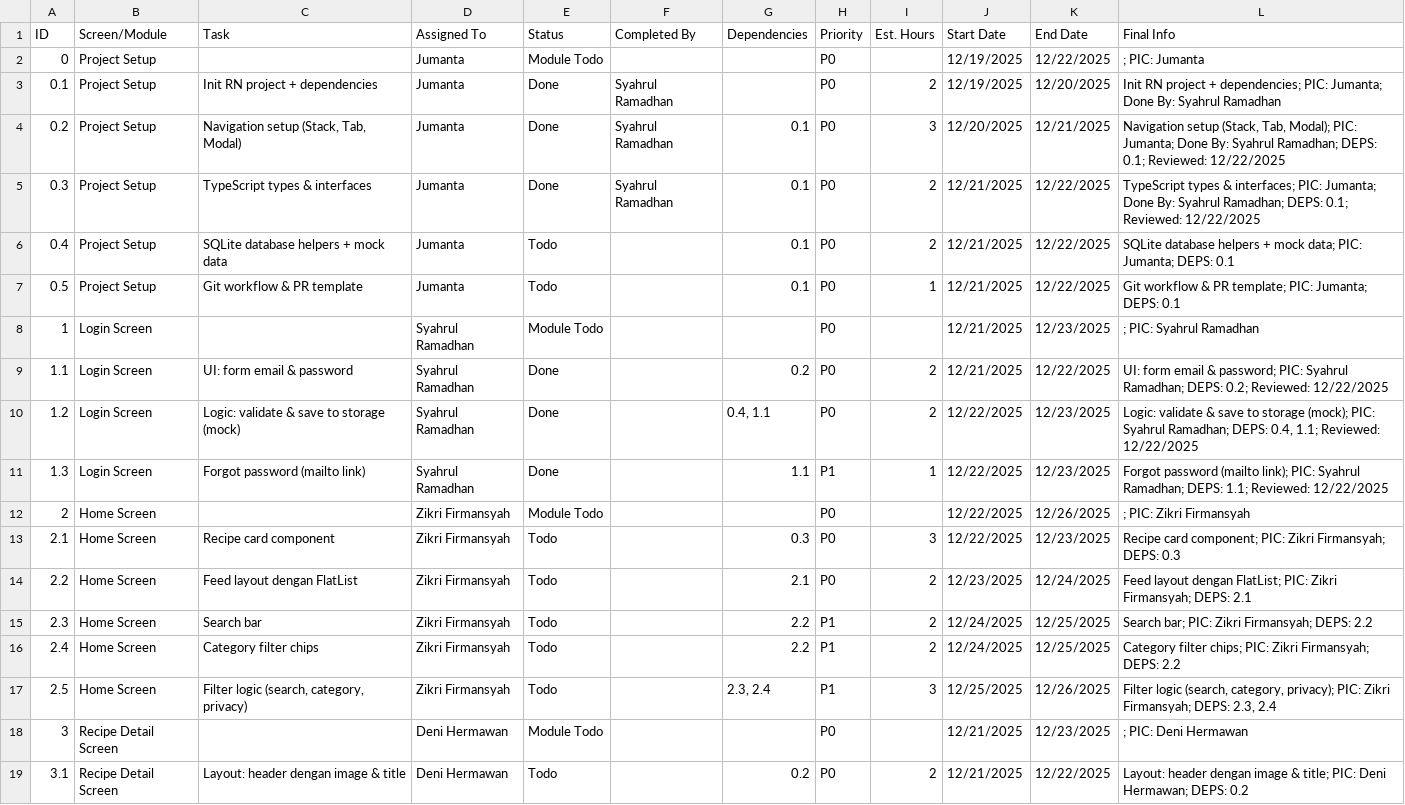
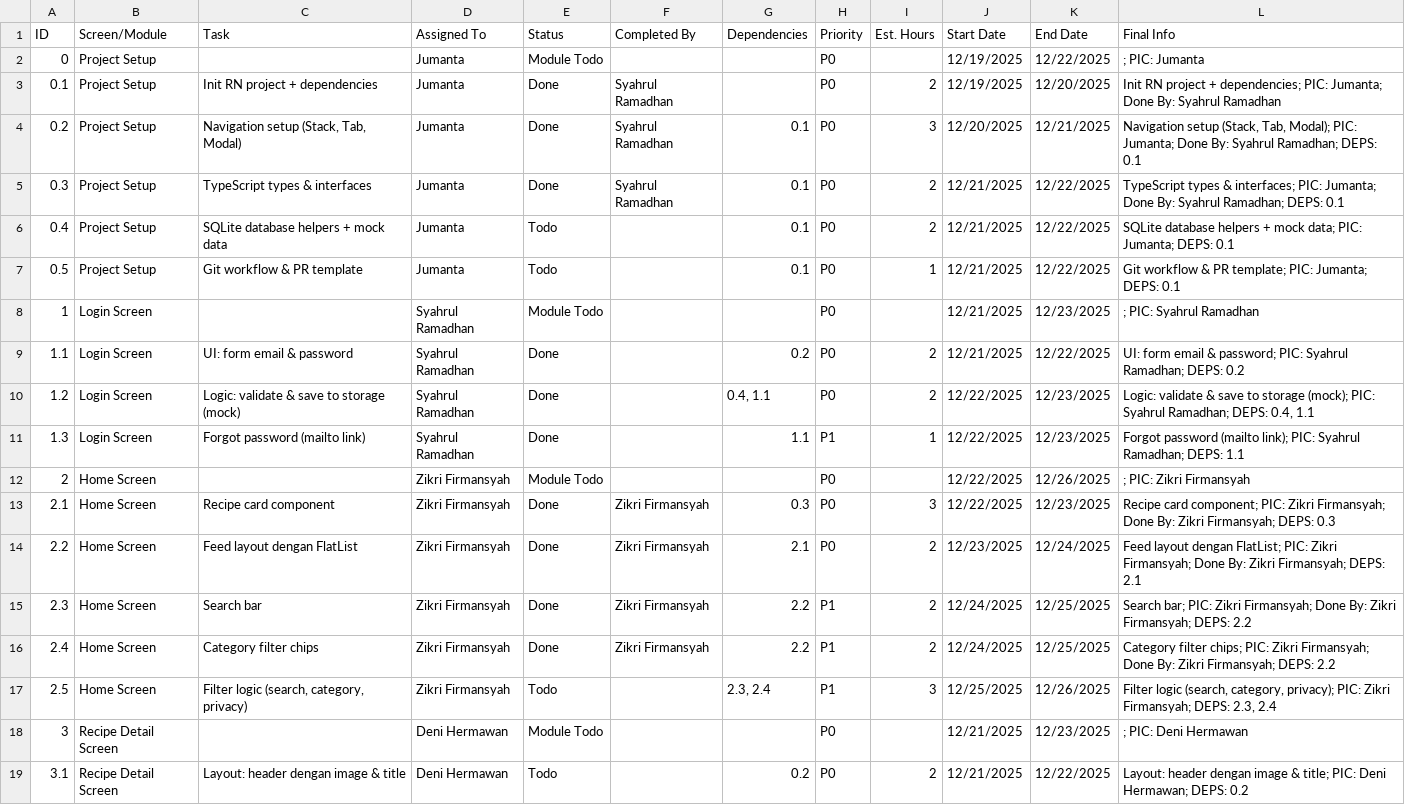
Before and after one commit to Vointra/resepbunda, a CSV file: docs/product_documents/WBS.csv, drawn as a sheet; only a part is shown.

Commit message:
review 2.1-2.5

```diff
--- a/docs/product_documents/WBS.csv
+++ b/docs/product_documents/WBS.csv
@@ -3,4 +3,4 @@ ID,Screen/Module,Task,Assigned To,Status,Completed By,Dependencies,Priority,Est.
 0.1,Project Setup,Init RN project + dependencies,Jumanta,Done,Syahrul Ramadhan,,P0,2,12/19/2025,12/20/2025,Init RN project + dependencies; PIC: Jumanta; Done By: Syahrul Ramadhan
-0.2,Project Setup,"Navigation setup (Stack, Tab, Modal)",Jumanta,Done,Syahrul Ramadhan,0.1,P0,3,12/20/2025,12/21/2025,"Navigation setup (Stack, Tab, Modal); PIC: Jumanta; Done By: Syahrul Ramadhan; DEPS: 0.1; Reviewed: 12/22/2025"
-0.3,Project Setup,TypeScript types & interfaces,Jumanta,Done,Syahrul Ramadhan,0.1,P0,2,12/21/2025,12/22/2025,TypeScript types & interfaces; PIC: Jumanta; Done By: Syahrul Ramadhan; DEPS: 0.1; Reviewed: 12/22/2025
+0.2,Project Setup,"Navigation setup (Stack, Tab, Modal)",Jumanta,Done,Syahrul Ramadhan,0.1,P0,3,12/20/2025,12/21/2025,"Navigation setup (Stack, Tab, Modal); PIC: Jumanta; Done By: Syahrul Ramadhan; DEPS: 0.1"
+0.3,Project Setup,TypeScript types & interfaces,Jumanta,Done,Syahrul Ramadhan,0.1,P0,2,12/21/2025,12/22/2025,TypeScript types & interfaces; PIC: Jumanta; Done By: Syahrul Ramadhan; DEPS: 0.1
 0.4,Project Setup,SQLite database helpers + mock data,Jumanta,Todo,,0.1,P0,2,12/21/2025,12/22/2025,SQLite database helpers + mock data; PIC: Jumanta; DEPS: 0.1
@@ -8,10 +8,10 @@ ID,Screen/Module,Task,Assigned To,Status,Completed By,Dependencies,Priority,Est.
 1,Login Screen,,Syahrul Ramadhan,Module Todo,,,P0,,12/21/2025,12/23/2025,; PIC: Syahrul Ramadhan
-1.1,Login Screen,UI: form email & password,Syahrul Ramadhan,Done,,0.2,P0,2,12/21/2025,12/22/2025,UI: form email & password; PIC: Syahrul Ramadhan; DEPS: 0.2; Reviewed: 12/22/2025
-1.2,Login Screen,Logic: validate & save to storage (mock),Syahrul Ramadhan,Done,,"0.4, 1.1",P0,2,12/22/2025,12/23/2025,"Logic: validate & save to storage (mock); PIC: Syahrul Ramadhan; DEPS: 0.4, 1.1; Reviewed: 12/22/2025"
-1.3,Login Screen,Forgot password (mailto link),Syahrul Ramadhan,Done,,1.1,P1,1,12/22/2025,12/23/2025,Forgot password (mailto link); PIC: Syahrul Ramadhan; DEPS: 1.1; Reviewed: 12/22/2025
+1.1,Login Screen,UI: form email & password,Syahrul Ramadhan,Done,,0.2,P0,2,12/21/2025,12/22/2025,UI: form email & password; PIC: Syahrul Ramadhan; DEPS: 0.2
+1.2,Login Screen,Logic: validate & save to storage (mock),Syahrul Ramadhan,Done,,"0.4, 1.1",P0,2,12/22/2025,12/23/2025,"Logic: validate & save to storage (mock); PIC: Syahrul Ramadhan; DEPS: 0.4, 1.1"
+1.3,Login Screen,Forgot password (mailto link),Syahrul Ramadhan,Done,,1.1,P1,1,12/22/2025,12/23/2025,Forgot password (mailto link); PIC: Syahrul Ramadhan; DEPS: 1.1
 2,Home Screen,,Zikri Firmansyah,Module Todo,,,P0,,12/22/2025,12/26/2025,; PIC: Zikri Firmansyah
-2.1,Home Screen,Recipe card component,Zikri Firmansyah,Todo,,0.3,P0,3,12/22/2025,12/23/2025,Recipe card component; PIC: Zikri Firmansyah; DEPS: 0.3
-2.2,Home Screen,Feed layout dengan FlatList,Zikri Firmansyah,Todo,,2.1,P0,2,12/23/2025,12/24/2025,Feed layout dengan FlatList; PIC: Zikri Firmansyah; DEPS: 2.1
-2.3,Home Screen,Search bar,Zikri Firmansyah,Todo,,2.2,P1,2,12/24/2025,12/25/2025,Search bar; PIC: Zikri Firmansyah; DEPS: 2.2
-2.4,Home Screen,Category filter chips,Zikri Firmansyah,Todo,,2.2,P1,2,12/24/2025,12/25/2025,Category filter chips; PIC: Zikri Firmansyah; DEPS: 2.2
+2.1,Home Screen,Recipe card component,Zikri Firmansyah,Done,Zikri Firmansyah,0.3,P0,3,12/22/2025,12/23/2025,Recipe card component; PIC: Zikri Firmansyah; Done By: Zikri Firmansyah; DEPS: 0.3
+2.2,Home Screen,Feed layout dengan FlatList,Zikri Firmansyah,Done,Zikri Firmansyah,2.1,P0,2,12/23/2025,12/24/2025,Feed layout dengan FlatList; PIC: Zikri Firmansyah; Done By: Zikri Firmansyah; DEPS: 2.1
+2.3,Home Screen,Search bar,Zikri Firmansyah,Done,Zikri Firmansyah,2.2,P1,2,12/24/2025,12/25/2025,Search bar; PIC: Zikri Firmansyah; Done By: Zikri Firmansyah; DEPS: 2.2
+2.4,Home Screen,Category filter chips,Zikri Firmansyah,Done,Zikri Firmansyah,2.2,P1,2,12/24/2025,12/25/2025,Category filter chips; PIC: Zikri Firmansyah; Done By: Zikri Firmansyah; DEPS: 2.2
 2.5,Home Screen,"Filter logic (search, category, privacy)",Zikri Firmansyah,Todo,,"2.3, 2.4",P1,3,12/25/2025,12/26/2025,"Filter logic (search, category, privacy); PIC: Zikri Firmansyah; DEPS: 2.3, 2.4"
```
Also changed, not shown: 1 other file.
